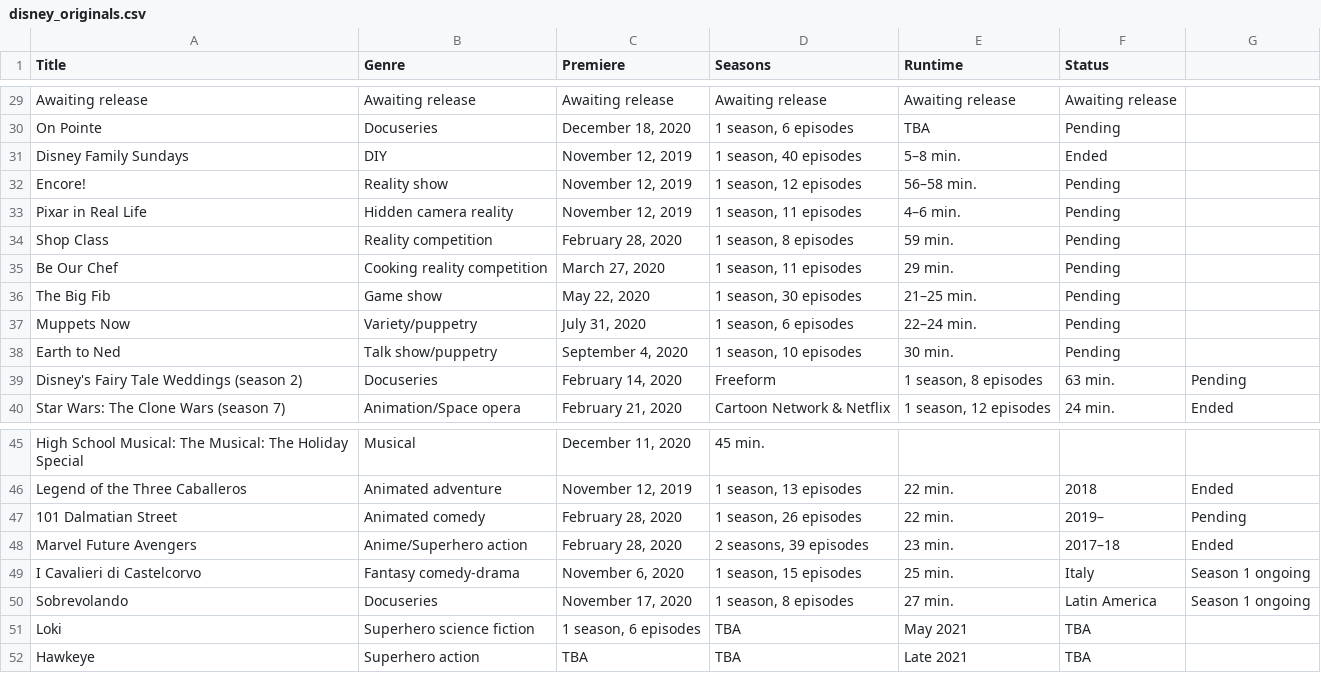
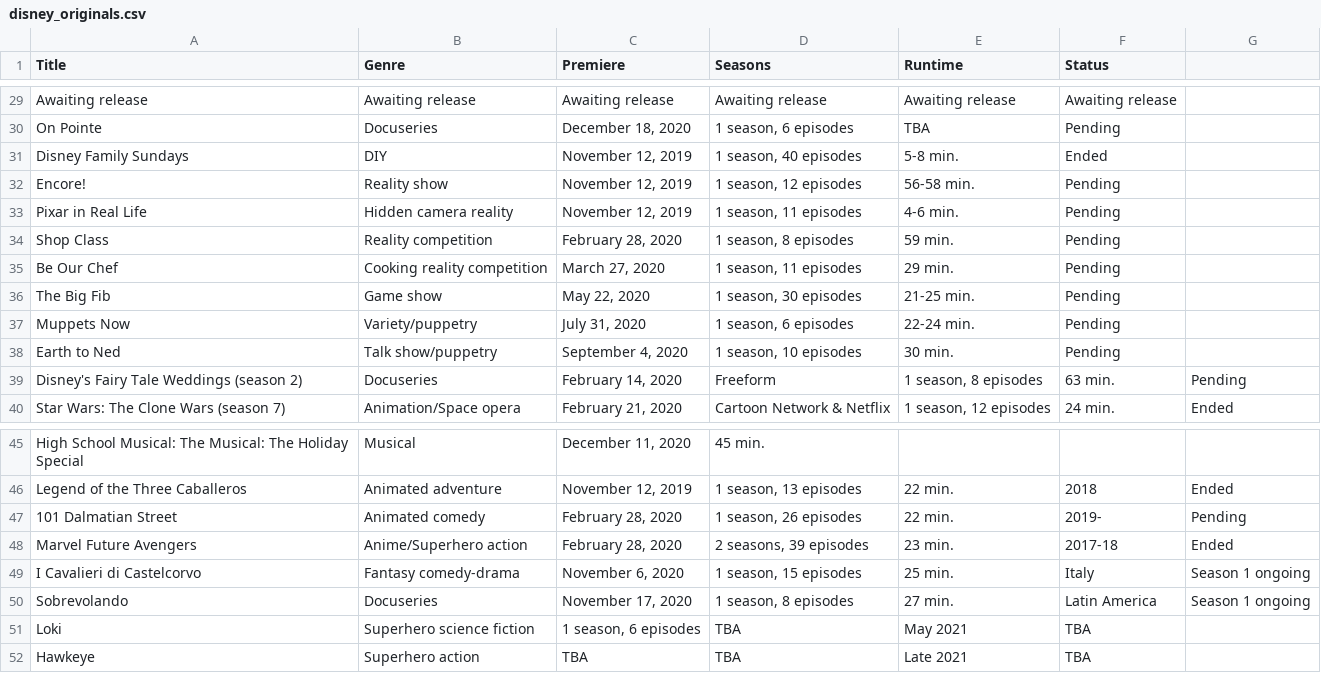
Before and after one commit to Fynn-Mehrens/original-content-eda, a CSV file: datasets/disney_originals.csv, drawn as a sheet; only a part is shown, gaps mark what is left out; the diff covers the shown part only.

```diff
--- a/datasets/disney_originals.csv
+++ b/datasets/disney_originals.csv
@@ -30,9 +30,9 @@ Awaiting release,Awaiting release,Awaiting release,Awaiting release,Awaiting rel
 On Pointe,Docuseries,"December 18, 2020","1 season, 6 episodes",TBA,Pending
-Disney Family Sundays,DIY,"November 12, 2019","1 season, 40 episodes",5–8 min.,Ended
-Encore!,Reality show,"November 12, 2019","1 season, 12 episodes",56–58 min.,Pending
-Pixar in Real Life,Hidden camera reality,"November 12, 2019","1 season, 11 episodes",4–6 min.,Pending
+Disney Family Sundays,DIY,"November 12, 2019","1 season, 40 episodes",5-8 min.,Ended
+Encore!,Reality show,"November 12, 2019","1 season, 12 episodes",56-58 min.,Pending
+Pixar in Real Life,Hidden camera reality,"November 12, 2019","1 season, 11 episodes",4-6 min.,Pending
 Shop Class,Reality competition,"February 28, 2020","1 season, 8 episodes",59 min.,Pending
 Be Our Chef,Cooking reality competition,"March 27, 2020","1 season, 11 episodes",29 min.,Pending
-The Big Fib,Game show,"May 22, 2020","1 season, 30 episodes",21–25 min.,Pending
-Muppets Now,Variety/puppetry,"July 31, 2020","1 season, 6 episodes",22–24 min.,Pending
+The Big Fib,Game show,"May 22, 2020","1 season, 30 episodes",21-25 min.,Pending
+Muppets Now,Variety/puppetry,"July 31, 2020","1 season, 6 episodes",22-24 min.,Pending
 Earth to Ned,Talk show/puppetry,"September 4, 2020","1 season, 10 episodes",30 min.,Pending
@@ -46,4 +46,4 @@ High School Musical: The Musical: The Holiday Special,Musical,"December 11, 2020
 Legend of the Three Caballeros,Animated adventure,"November 12, 2019","1 season, 13 episodes",22 min.,2018,Ended
-101 Dalmatian Street,Animated comedy,"February 28, 2020","1 season, 26 episodes",22 min.,2019–,Pending
-Marvel Future Avengers,Anime/Superhero action,"February 28, 2020","2 seasons, 39 episodes",23 min.,2017–18,Ended
+101 Dalmatian Street,Animated comedy,"February 28, 2020","1 season, 26 episodes",22 min.,2019-,Pending
+Marvel Future Avengers,Anime/Superhero action,"February 28, 2020","2 seasons, 39 episodes",23 min.,2017-18,Ended
 I Cavalieri di Castelcorvo,Fantasy comedy-drama,"November 6, 2020","1 season, 15 episodes",25 min.,Italy,Season 1 ongoing
```
Also changed, not shown: 23 edited cells elsewhere in this file.
